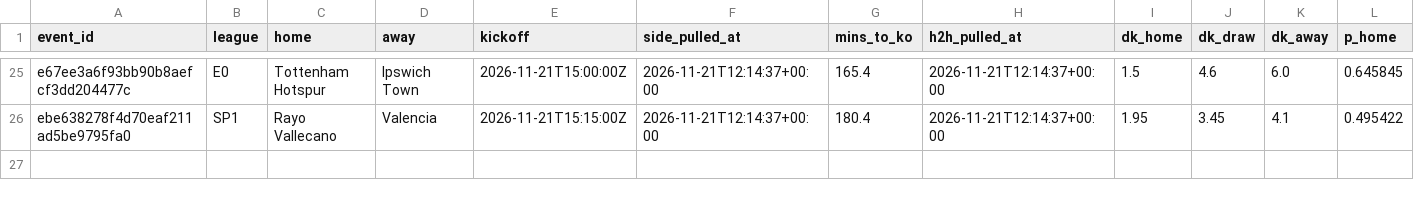
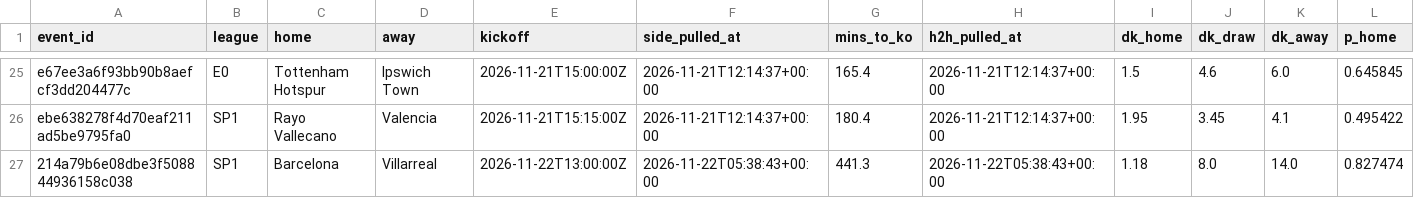
Before and after one commit to alcadiomontes03/match-engine-odds, a CSV file: data/picks/s1.csv, drawn as a sheet; only a part is shown, gaps mark what is left out; rows hold the shown columns only; the diff names each change by its address in the sheet, - before the commit and + after, or states it on an @@ line.

```diff
--- a/data/picks/s1.csv
+++ b/data/picks/s1.csv
+row 27: 214a79b6e08dbe3f508844936158c038 | SP1 | Barcelona | Villarreal | 2026-11-22T13:00:00Z | 2026-11-22T05:38:43+00:00 | 441.3 | 2026-11-22T05:38:43+00:00 | 1.18 | 8.0 | 14.0 | 0.827474
```
Also changed, not shown: data/odds/quota.csv, data/odds/sharp.csv, 6 other files.
